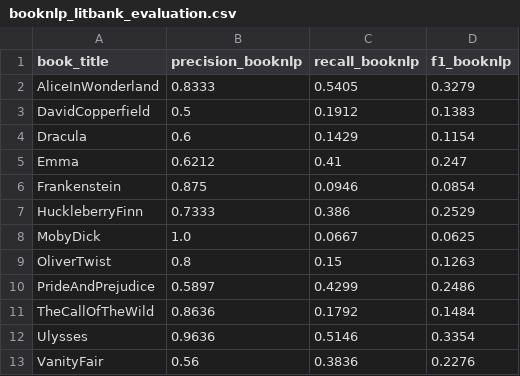
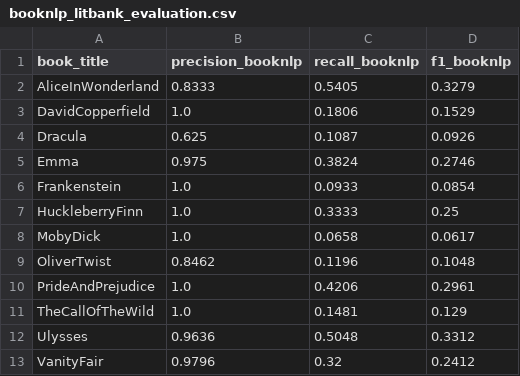
Before and after one commit to therosko/Thesis-NER-in-English-novels, a CSV file: results/overlap/booknlp_litbank_evaluation.csv, drawn as a sheet.

```diff
--- a/results/overlap/booknlp_litbank_evaluation.csv
+++ b/results/overlap/booknlp_litbank_evaluation.csv
@@ -2,12 +2,12 @@ book_title, precision_booknlp, recall_booknlp, f1_booknlp
 AliceInWonderland,0.8333,0.5405,0.3279
-DavidCopperfield,0.5,0.1912,0.1383
-Dracula,0.6,0.1429,0.1154
-Emma,0.6212,0.41,0.247
-Frankenstein,0.875,0.0946,0.0854
-HuckleberryFinn,0.7333,0.386,0.2529
-MobyDick,1.0,0.0667,0.0625
-OliverTwist,0.8,0.15,0.1263
-PrideAndPrejudice,0.5897,0.4299,0.2486
-TheCallOfTheWild,0.8636,0.1792,0.1484
-Ulysses,0.9636,0.5146,0.3354
-VanityFair,0.56,0.3836,0.2276
+DavidCopperfield,1.0,0.1806,0.1529
+Dracula,0.625,0.1087,0.0926
+Emma,0.975,0.3824,0.2746
+Frankenstein,1.0,0.0933,0.0854
+HuckleberryFinn,1.0,0.3333,0.25
+MobyDick,1.0,0.0658,0.0617
+OliverTwist,0.8462,0.1196,0.1048
+PrideAndPrejudice,1.0,0.4206,0.2961
+TheCallOfTheWild,1.0,0.1481,0.129
+Ulysses,0.9636,0.5048,0.3312
+VanityFair,0.9796,0.32,0.2412
```
Also changed, not shown: results/overlap/booknlp_litbank_false_positive.csv, 1 other file.
